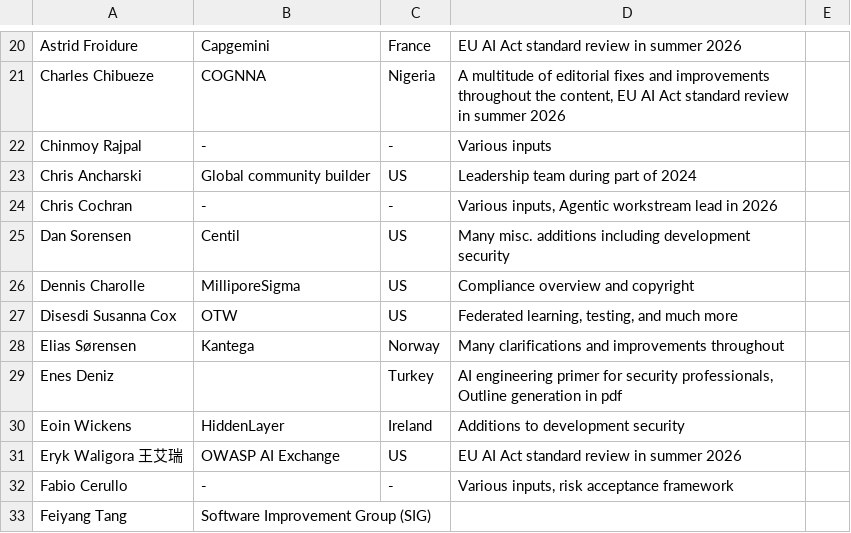
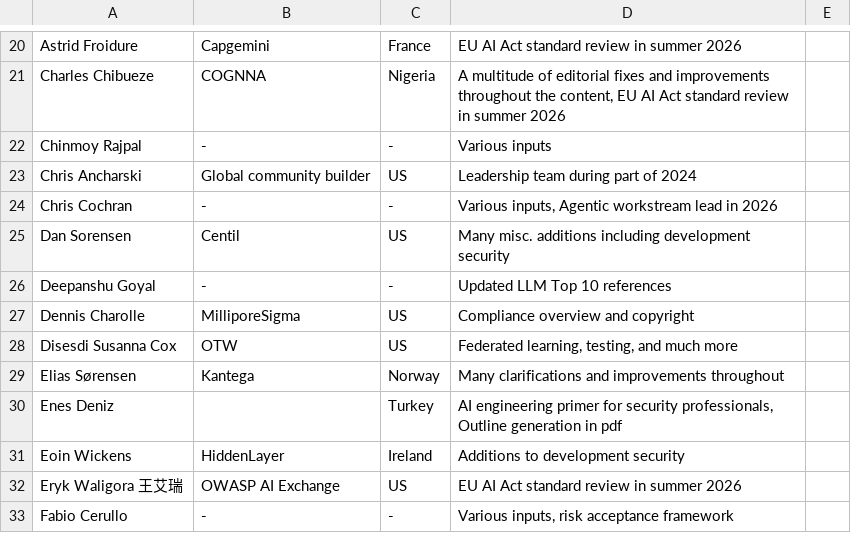
Before and after one commit to OWASP/www-project-ai-security-and-privacy-guide, a CSV file: content/ai_exchange/content/contributors.csv, drawn as a sheet; only a part is shown, gaps mark what is left out; the shorter side is filled out with more unchanged rows.

```diff
--- a/content/ai_exchange/content/contributors.csv
+++ b/content/ai_exchange/content/contributors.csv
@@ -25,2 +25,3 @@ Chris Cochran; -; -; Various inputs, Agentic workstream lead in 2026
 Dan Sorensen; Centil; US; Many misc. additions including development security
+Deepanshu Goyal; -; -; Updated LLM Top 10 references
 Dennis Charolle; MilliporeSigma; US; Compliance overview and copyright
```
